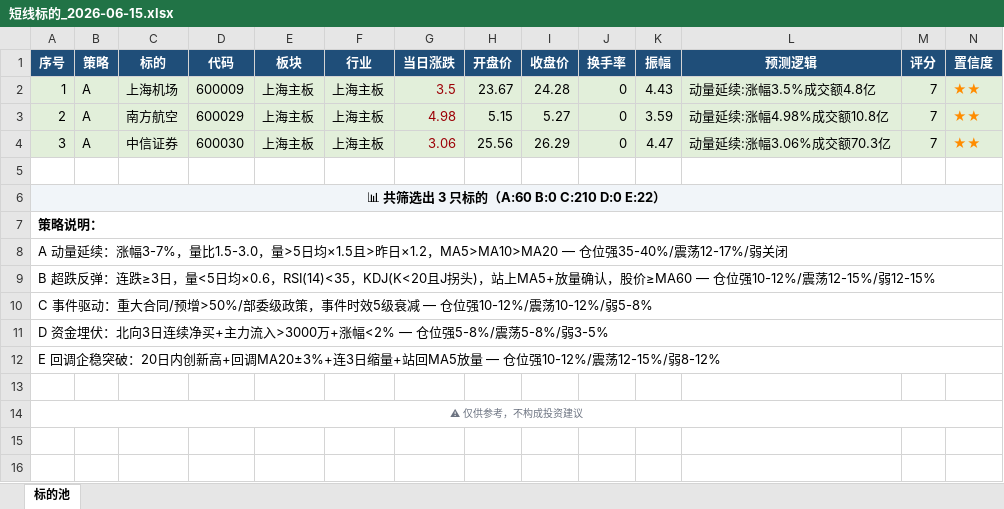
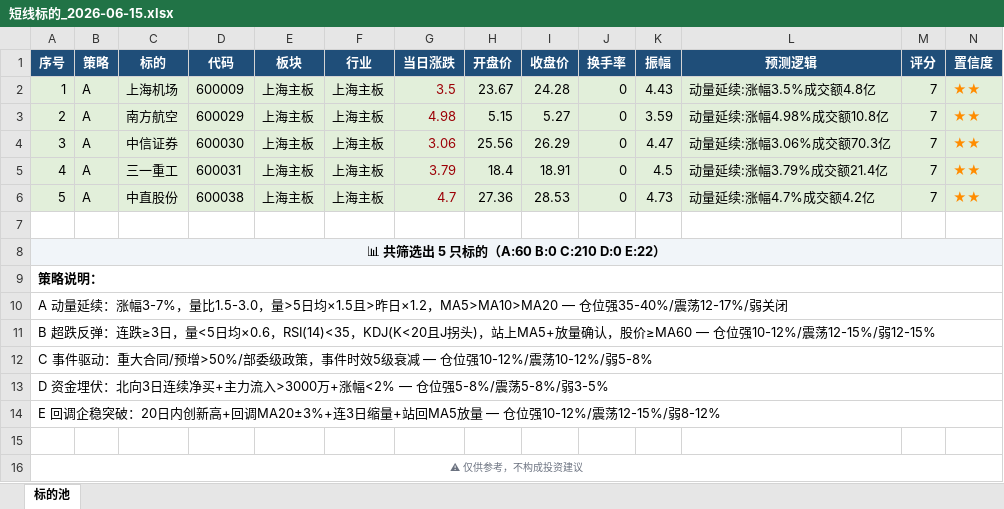
Before and after one commit to lc132/lv, an Excel workbook: 短线标的_2026-06-15.xlsx, sheet 标的池, drawn as a sheet; only a part is shown; values as stored, in another font and other column widths than the file's, no borders; addresses are those after the commit; rows hold the shown columns only; the diff names each change by its address in the sheet, - before the commit and + after, or states it on an @@ line.

```diff
--- a/短线标的_2026-06-15.xlsx (sheet 标的池)
+++ b/短线标的_2026-06-15.xlsx (sheet 标的池)
+row 5: 4 | A | 三一重工 | 600031 | 上海主板 | 上海主板 | 3.79 | 18.4 | 18.91 | 0 | 4.5 | 动量延续:涨幅3.79%成交额21.4亿 | 7 | ★★
+row 6: 5 | A | 中直股份 | 600038 | 上海主板 | 上海主板 | 4.7 | 27.36 | 28.53 | 0 | 4.73 | 动量延续:涨幅4.7%成交额4.2亿 | 7 | ★★
-A8 (序号): 📊 共筛选出 3 只标的（A:60 B:0 C:210 D:0 E:22）
+A8 (序号): 📊 共筛选出 5 只标的（A:60 B:0 C:210 D:0 E:22）
```
Also changed, not shown: 1 other file.
